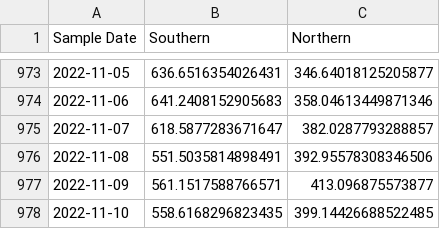
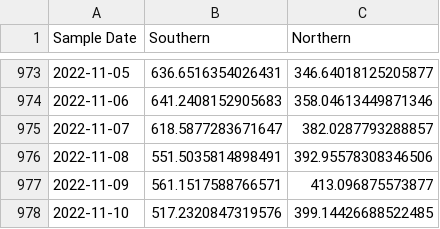
Before and after one commit to KieferO/mwra_scrape, a TSV file: 7day-avg.tsv, drawn as a sheet; only a part is shown, gaps mark what is left out.

```diff
--- a/7day-avg.tsv
+++ b/7day-avg.tsv
@@ -977,2 +977,2 @@ Sample Date	Southern	Northern
 2022-11-09	561.1517588766571	413.096875573877
-2022-11-10	558.6168296823435	399.14426688522485
+2022-11-10	517.2320847319576	399.14426688522485
```
Also changed, not shown: 7day-diff.tsv, MWRAData.tsv.
